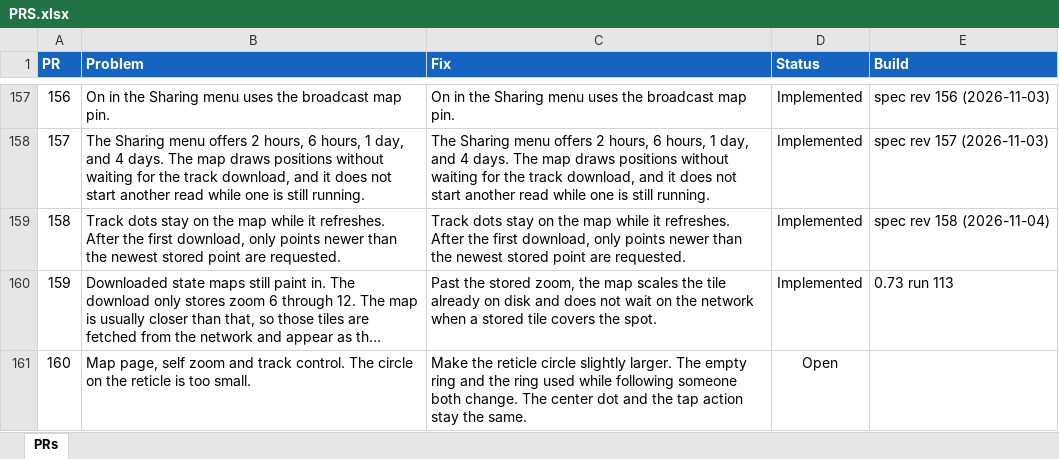
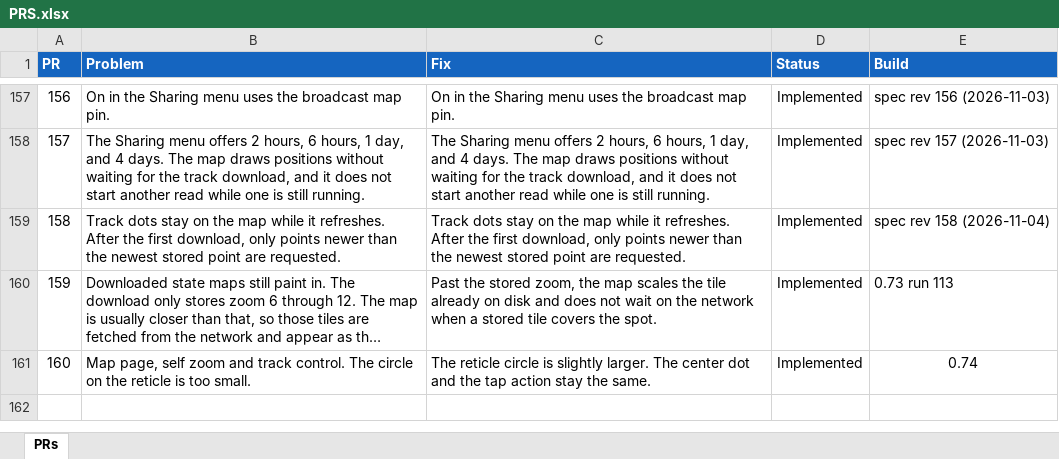
Before and after one commit to jonopelgt/NextcloudPhoneTrack, an Excel workbook: PRS.xlsx, sheet PRs, drawn as a sheet; only a part is shown, gaps mark what is left out; long unchanged cells end in …; values as stored, in another font and other column widths than the file's, no borders; conditional formats not drawn; the diff names each change by its address in the sheet, - before the commit and + after, or states it on an @@ line.

Commit message:
Add a zoom slide and enlarge the reticle
The self-track ring is larger. A slide between the zoom keys
shows the zoom and sets it from the drag, then snaps back.

```diff
--- a/PRS.xlsx (sheet PRs)
+++ b/PRS.xlsx (sheet PRs)
-C161 (Fix): Make the reticle circle slightly larger. The empty ring and the ring used while following someone both change. The center…
+C161 (Fix): The reticle circle is slightly larger. The center…
-D161 (Status): Open
+D161 (Status): Implemented
-E161 (Build): (empty)
+E161 (Build): 0.74
```
Also changed, not shown: 5 other files.
